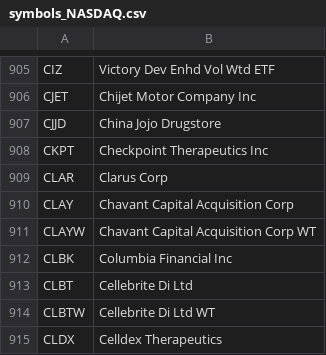
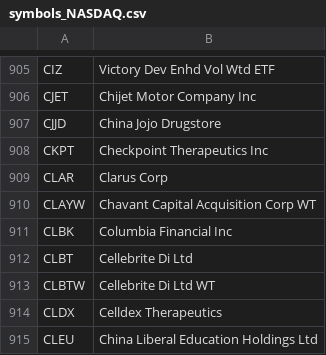
Before and after one commit to JasonHertz/finance, a CSV file: symbols_NASDAQ.csv, drawn as a sheet; only a part is shown, gaps mark what is left out; the shorter side is filled out with more unchanged rows; the diff names each change by its address in the sheet, - before the commit and + after, or states it on an @@ line.

Commit message:
Update symbols_NASDAQ.csv

```diff
--- a/symbols_NASDAQ.csv
+++ b/symbols_NASDAQ.csv
-row 910: CLAY | Chavant Capital Acquisition Corp
```
